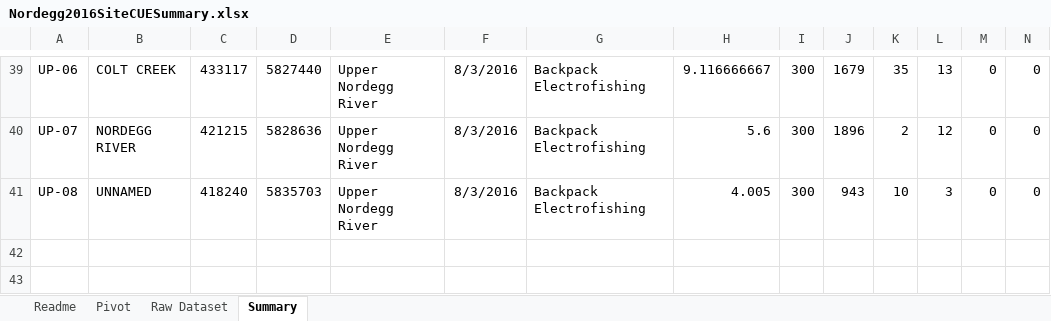
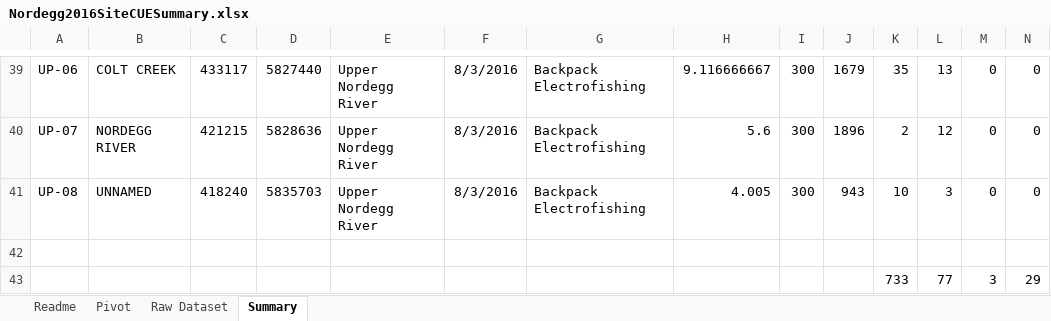
Before and after one commit to cschwarz-stat-sfu-ca/ABgov-fish, an Excel workbook: DataSets/Nordegg/Nordegg2016SiteCUESummary.xlsx, sheet Summary, drawn as a sheet; only a part is shown, gaps mark what is left out; values as stored, in another font and other column widths than the file's, no borders; rows hold the shown columns only; the diff names each change by its address in the sheet, - before the commit and + after, or states it on an @@ line.

Commit message:
Update and tested with Nordegg and Red Deer

```diff
--- a/DataSets/Nordegg/Nordegg2016SiteCUESummary.xlsx (sheet Summary)
+++ b/DataSets/Nordegg/Nordegg2016SiteCUESummary.xlsx (sheet Summary)
+row 42: (empty)
+row 43:  |  |  |  |  |  |  |  |  |  | 733 | 77 | 3 | 29
```
Also changed, not shown: 37 other files.
